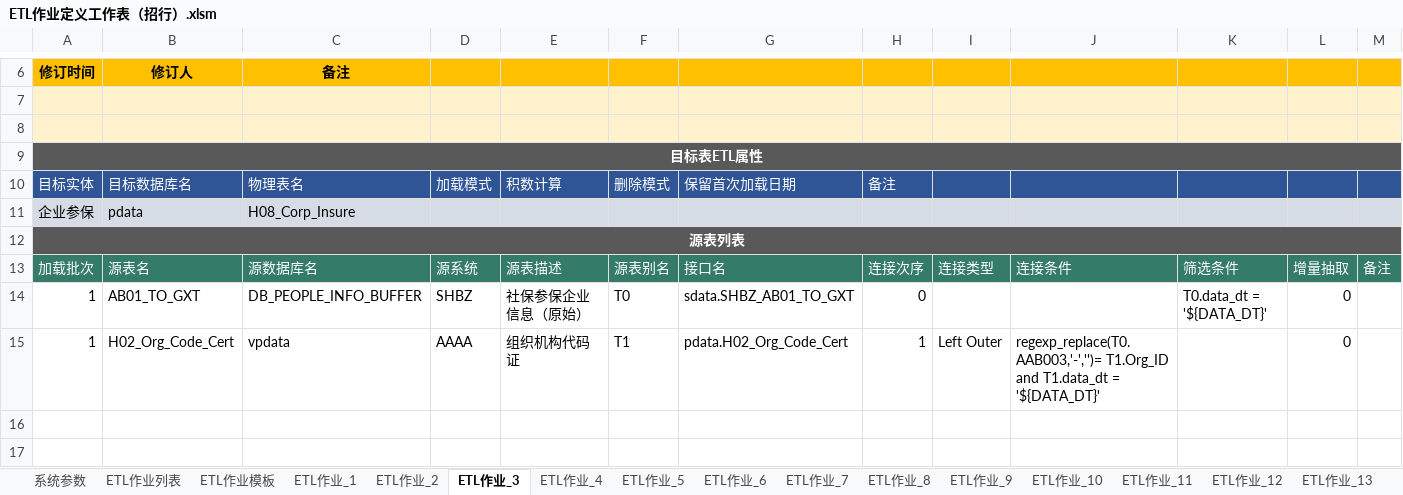
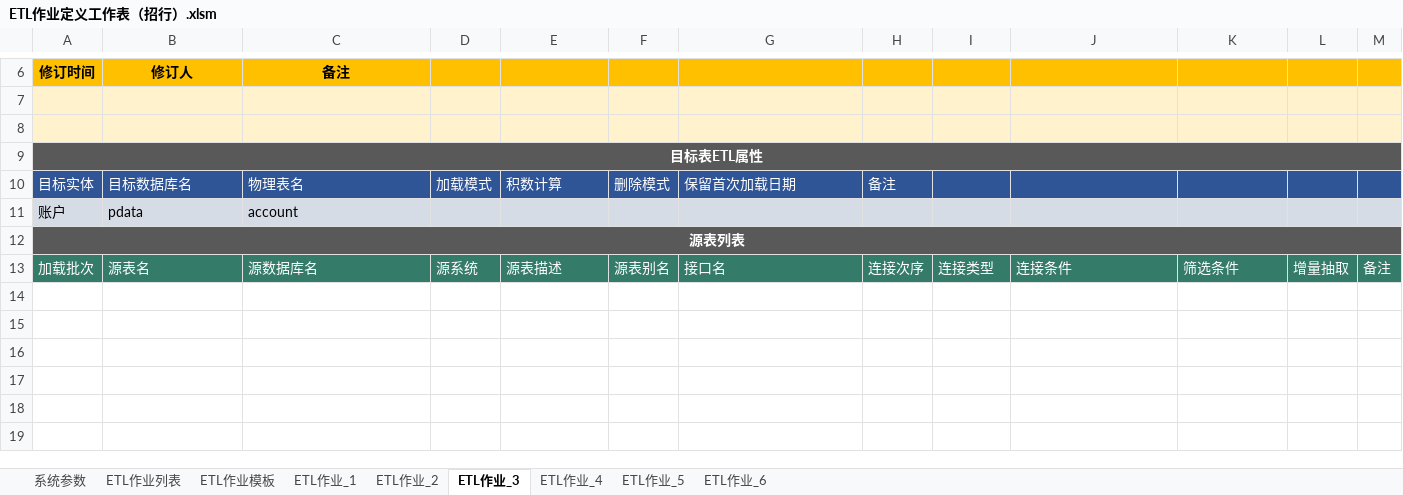
Before and after one commit to qq85609655/etldev-1, an Excel workbook: ETL作业定义工作表（招行）.xlsm, sheet ETL作业_3, drawn as a sheet; only a part is shown, gaps mark what is left out; the shorter side is filled out with more unchanged rows; values as stored, in another font and other column widths than the file's, no borders; charts and pictures and table styles not drawn; removed rows and columns are numbered as before the commit, all else as after; rows hold the shown columns only; ↵ is a line break in a cell; the diff names each change by its address in the sheet, - before the commit and + after, or states it on an @@ line.

```diff
--- a/ETL作业定义工作表（招行）.xlsm (sheet ETL作业_3)
+++ b/ETL作业定义工作表（招行）.xlsm (sheet ETL作业_3)
-sheet tab: ETL作业_7
-sheet tab: ETL作业_8
-sheet tab: ETL作业_9
-sheet tab: ETL作业_10
-sheet tab: ETL作业_11
-sheet tab: ETL作业_12
-sheet tab: ETL作业_13
-row 11: 企业参保 | pdata | H08_Corp_Insure
+row 11: 账户 | pdata | account
-row 14: 1 | AB01_TO_GXT | DB_PEOPLE_INFO_BUFFER | SHBZ | 社保参保企业信息（原始） | T0 | sdata.SHBZ_AB01_TO_GXT | 0 |  |  | T0.data_dt = '${DATA_DT}' | 0
+row 14: (empty)
-row 15: 1 | H02_Org_Code_Cert | vpdata | AAAA | 组织机构代码证 | T1 | pdata.H02_Org_Code_Cert | 1 | Left Outer | regexp_replace(T0.AAB003,'-','')= T1.Org_ID ↵ and T1.data_dt = '${DATA_DT}' |  | 0
+row 15: (empty)
```
Also changed, not shown: sheet ETL作业列表, sheet ETL作业_2, sheet ETL作业_1, sheet ETL作业_5, sheet ETL作业_6, sheet ETL作业_4, 1 more sheet, other sheet tabs, charts or pictures, 1 other file.
